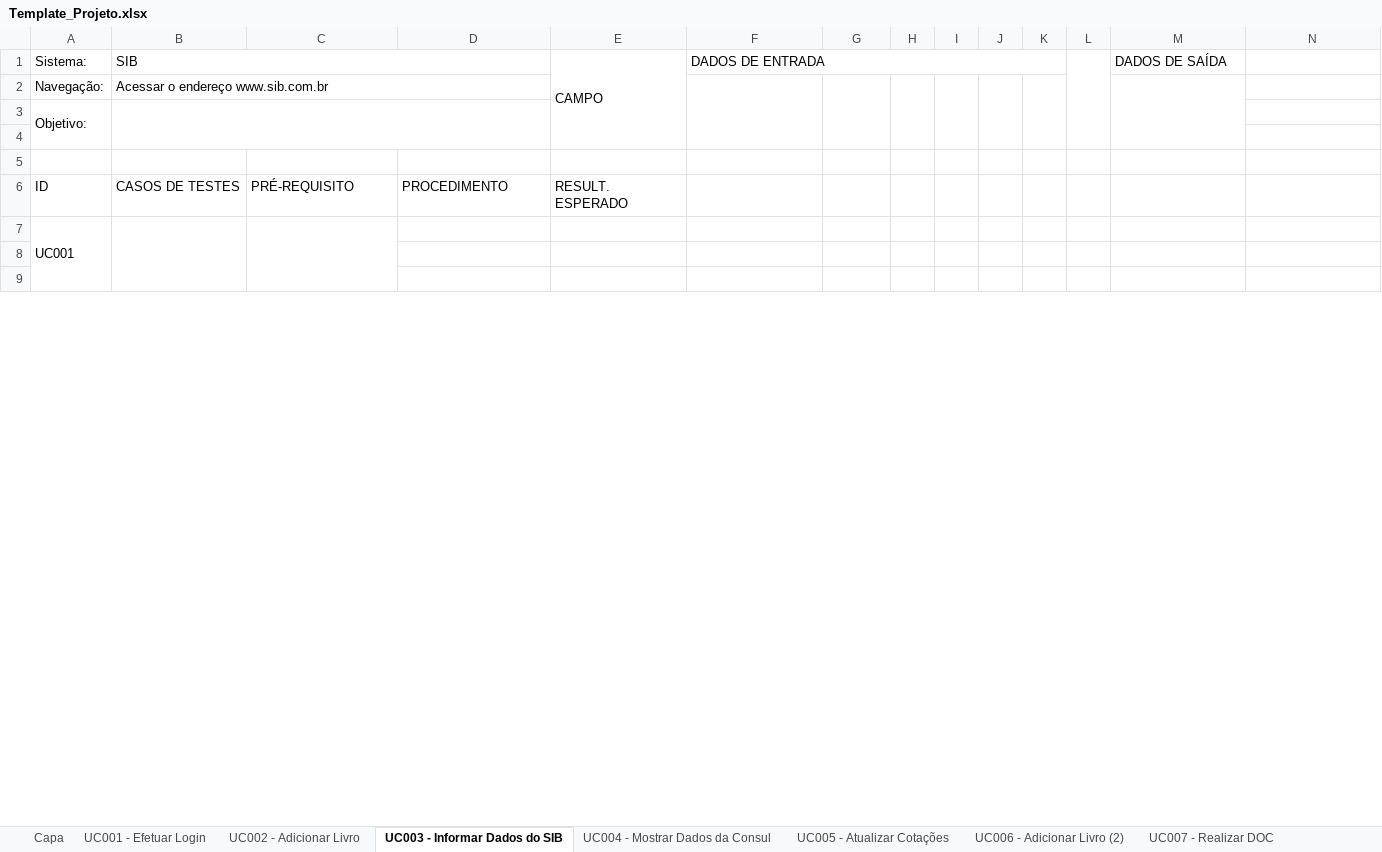
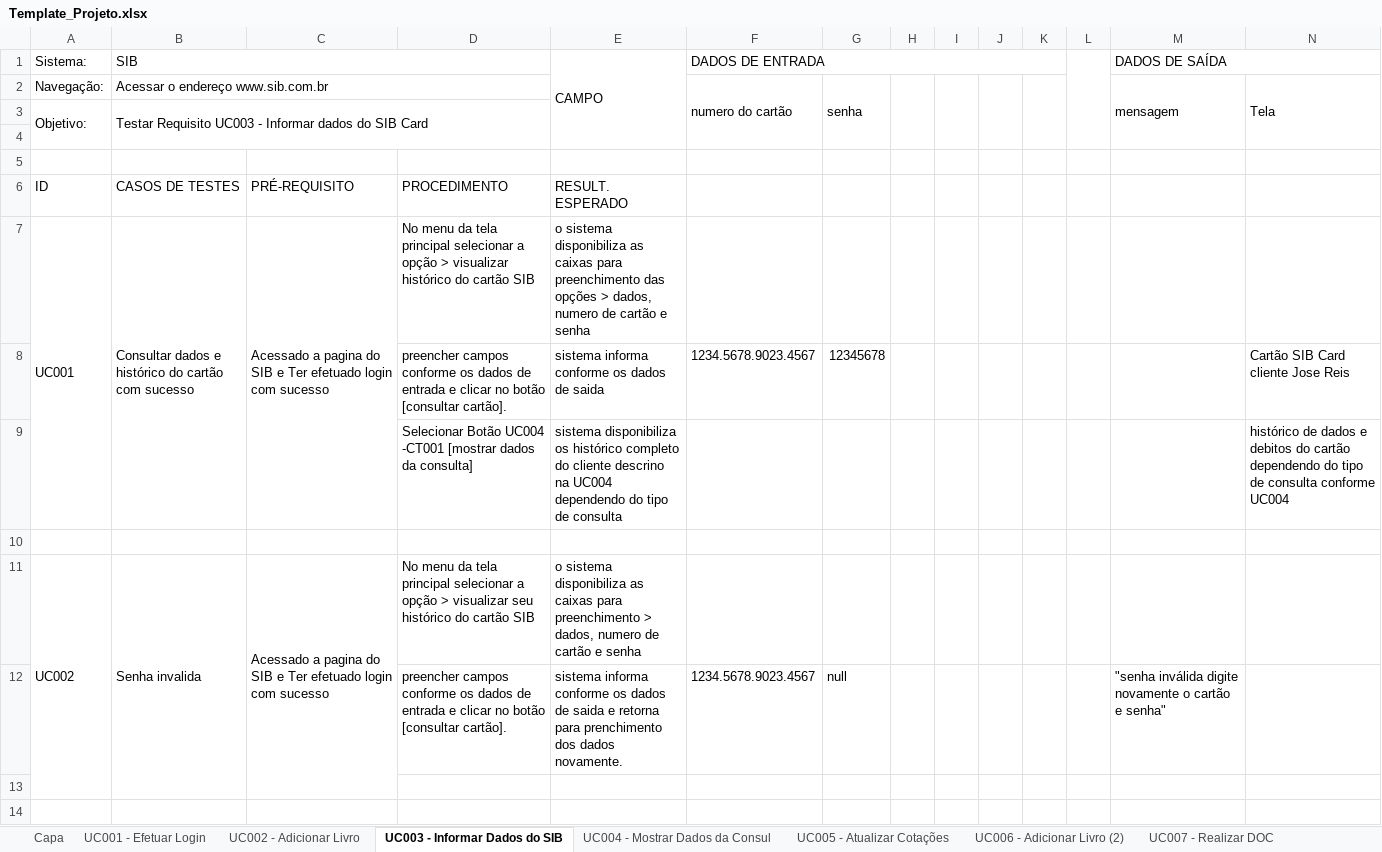
Before and after one commit to josimarpe/SIB, an Excel workbook: Requisitos/Template_Projeto.xlsx, sheet UC003 - Informar Dados do SIB, drawn as a sheet; only a part is shown; values as stored, in another font and other column widths than the file's, no cell formats; conditional formats not drawn; removed rows and columns are numbered as before the commit, all else as after; the diff covers the shown part only; the diff names each change by its address in the sheet, - before the commit and + after, or states it on an @@ line.

Commit message:
atualizacao cenarios do eduardo

```diff
--- a/Requisitos/Template_Projeto.xlsx (sheet UC003 - Informar Dados do SIB)
+++ b/Requisitos/Template_Projeto.xlsx (sheet UC003 - Informar Dados do SIB)
+M1:N1 merged
-F2 (DADOS DE ENTRADA): (empty)
+F2 (DADOS DE ENTRADA): numero do cartão
-G2: (empty)
+G2: senha
-M2 (DADOS DE SAÍDA): (empty)
+M2 (DADOS DE SAÍDA): mensagem
-N2: (empty)
+N2: Tela
+N2:N4 merged
-B3 (SIB): (empty)
+B3 (SIB): Testar Requisito UC003 - Informar dados do SIB Card
+row 7: UC001 | Consultar dados e histórico do cartão com sucesso | Acessado a pagina do SIB e Ter efetuado login com sucesso | No menu da tela principal selecionar a opção > visualizar histórico do cartão SIB | o sistema disponibiliza as caixas para preenchimento das opções > dados, numero de cartão e senha
+row 8:  |  |  | preencher campos conforme os dados de entrada e clicar no botão [consultar cartão]. | sistema informa conforme os dados de saida | 1234.5678.9023.4567 | 12345678 |  |  |  |  |  |  | Cartão SIB Card cliente Jose Reis
+row 9:  |  |  | Selecionar Botão UC004 -CT001 [mostrar dados da consulta] | sistema disponibiliza os histórico completo do cliente descrino na UC004 dependendo do tipo de consulta |  |  |  |  |  |  |  |  | histórico de dados e debitos do cartão dependendo do tipo de consulta conforme UC004
-A10 (Sistema:): UC001
+A10 (Sistema:): (empty)
-A7:A9 merged
-B7:B9 merged
-C7:C9 merged
+row 11: UC002 | Senha invalida | Acessado a pagina do SIB e Ter efetuado login com sucesso | No menu da tela principal selecionar a opção > visualizar seu histórico do cartão SIB | o sistema disponibiliza as caixas para preenchimento > dados, numero de cartão e senha
+row 12:  |  |  | preencher campos conforme os dados de entrada e clicar no botão [consultar cartão]. | sistema informa conforme os dados de saida e retorna para prenchimento dos dados novamente. | 1234.5678.9023.4567 | null |  |  |  |  |  | "senha inválida digite novamente o cartão e senha"
```
Also changed, not shown: 1 added row, 6 removed rows, 16 edited cells and merged cells elsewhere in this sheet, sheet UC004 - Mostrar Dados da Consul, sheet UC001 - Efetuar Login, cell formats.
